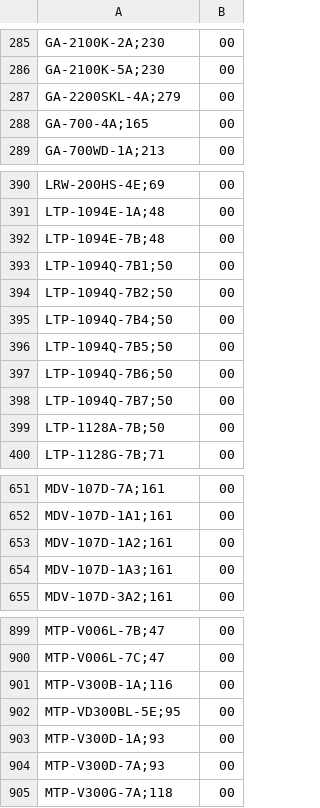
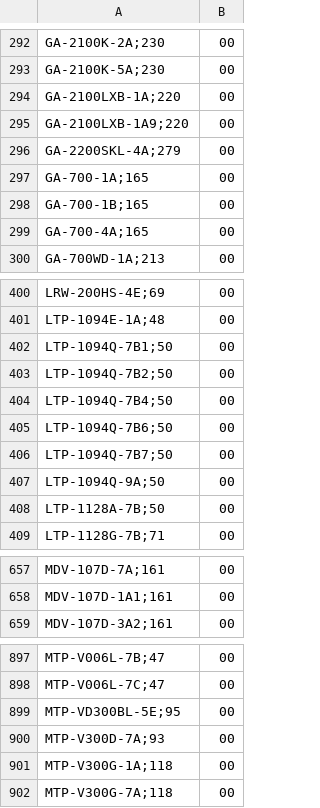
Before and after one commit to DaihatsuHub/CATALOGO-RELOJES-CASIO, a CSV file: stock.csv, drawn as a sheet; only a part is shown, gaps mark what is left out; the diff covers the shown part only.

```diff
--- a/stock.csv
+++ b/stock.csv
@@ -286,3 +293,7 @@ GA-2100K-2A;230,00
 GA-2100K-5A;230,00
+GA-2100LXB-1A;220,00
+GA-2100LXB-1A9;220,00
 GA-2200SKL-4A;279,00
+GA-700-1A;165,00
+GA-700-1B;165,00
 GA-700-4A;165,00
@@ -391,3 +401,2 @@ LRW-200HS-4E;69,00
 LTP-1094E-1A;48,00
-LTP-1094E-7B;48,00
 LTP-1094Q-7B1;50,00
@@ -395,5 +404,5 @@ LTP-1094Q-7B2;50,00
 LTP-1094Q-7B4;50,00
-LTP-1094Q-7B5;50,00
 LTP-1094Q-7B6;50,00
 LTP-1094Q-7B7;50,00
+LTP-1094Q-9A;50,00
 LTP-1128A-7B;50,00
@@ -652,4 +658,2 @@ MDV-107D-7A;161,00
 MDV-107D-1A1;161,00
-MDV-107D-1A2;161,00
-MDV-107D-1A3;161,00
 MDV-107D-3A2;161,00
@@ -900,6 +898,5 @@ MTP-V006L-7B;47,00
 MTP-V006L-7C;47,00
-MTP-V300B-1A;116,00
 MTP-VD300BL-5E;95,00
-MTP-V300D-1A;93,00
 MTP-V300D-7A;93,00
+MTP-V300G-1A;118,00
 MTP-V300G-7A;118,00
```
Also changed, not shown: 29 added rows and 22 removed rows elsewhere in this file.
